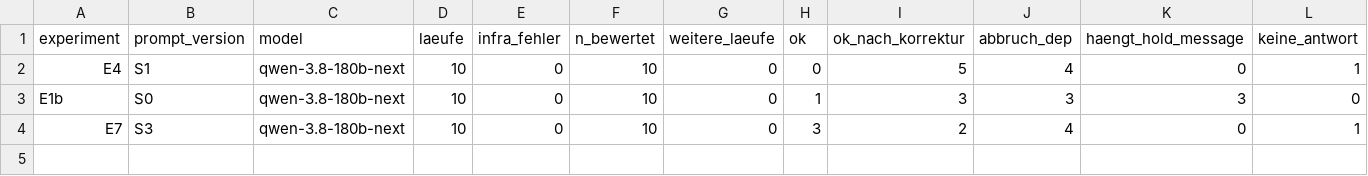
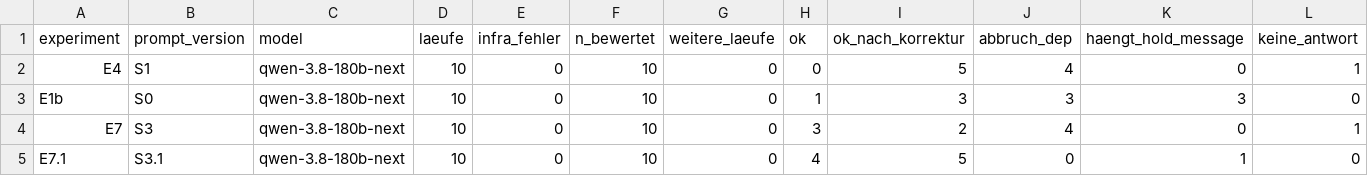
Before and after one commit to lstrozzi/instantrag-poc, a CSV file: results/run_stats.csv, drawn as a sheet; only a part is shown; rows hold the shown columns only; the diff names each change by its address in the sheet, - before the commit and + after, or states it on an @@ line.

```diff
--- a/results/run_stats.csv
+++ b/results/run_stats.csv
+row 5: E7.1 | S3.1 | qwen-3.8-180b-next | 10 | 0 | 10 | 0 | 4 | 5 | 0 | 1 | 0
```
Also changed, not shown: results/failed_runs.csv, results/run_summary.csv, 4 other files.
